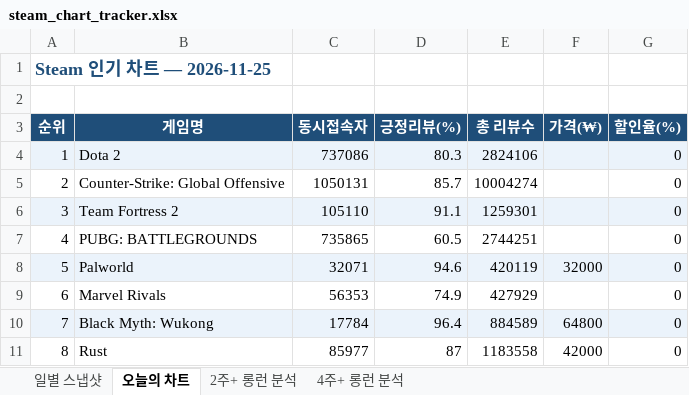
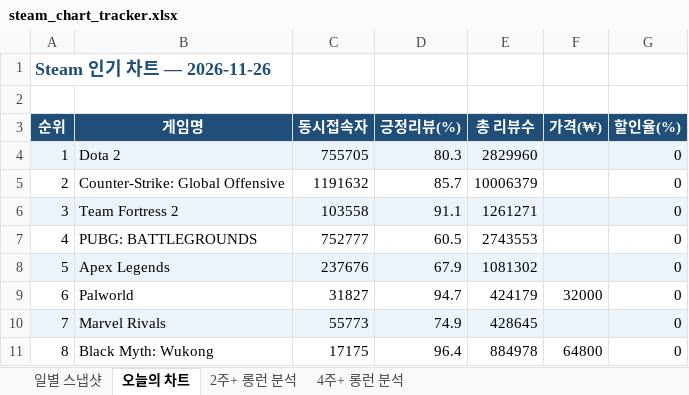
Before and after one commit to yunahro0513/steam-tracker, an Excel workbook: steam_chart_tracker.xlsx, sheet 오늘의 차트, drawn as a sheet; only a part is shown; values as stored, in another font and other column widths than the file's, no borders; the diff covers the shown part only; the diff names each change by its address in the sheet, - before the commit and + after, or states it on an @@ line.

```diff
--- a/steam_chart_tracker.xlsx (sheet 오늘의 차트)
+++ b/steam_chart_tracker.xlsx (sheet 오늘의 차트)
-A1 (순위): Steam 인기 차트 — 2026-11-25
+A1 (순위): Steam 인기 차트 — 2026-11-26
-C4 (동시접속자): 737086
+C4 (동시접속자): 755705
-E4 (총 리뷰수): 2824106
+E4 (총 리뷰수): 2829960
-C5 (동시접속자): 1050131
+C5 (동시접속자): 1191632
-E5 (총 리뷰수): 10004274
+E5 (총 리뷰수): 10006379
-C6 (동시접속자): 105110
+C6 (동시접속자): 103558
-E6 (총 리뷰수): 1259301
+E6 (총 리뷰수): 1261271
-C7 (동시접속자): 735865
+C7 (동시접속자): 752777
-E7 (총 리뷰수): 2744251
+E7 (총 리뷰수): 2743553
-B8 (게임명): Palworld
+B8 (게임명): Apex Legends
-C8 (동시접속자): 32071
+C8 (동시접속자): 237676
-D8 (긍정리뷰(%)): 94.6
+D8 (긍정리뷰(%)): 67.9
-E8 (총 리뷰수): 420119
+E8 (총 리뷰수): 1081302
-F8 (가격(₩)): 32000
+F8 (가격(₩)): (empty)
-B9 (게임명): Marvel Rivals
+B9 (게임명): Palworld
-C9 (동시접속자): 56353
+C9 (동시접속자): 31827
-D9 (긍정리뷰(%)): 74.9
+D9 (긍정리뷰(%)): 94.7
-E9 (총 리뷰수): 427929
+E9 (총 리뷰수): 424179
-F9 (가격(₩)): (empty)
+F9 (가격(₩)): 32000
-B10 (게임명): Black Myth: Wukong
+B10 (게임명): Marvel Rivals
-C10 (동시접속자): 17784
+C10 (동시접속자): 55773
-D10 (긍정리뷰(%)): 96.4
+D10 (긍정리뷰(%)): 74.9
-E10 (총 리뷰수): 884589
+E10 (총 리뷰수): 428645
-F10 (가격(₩)): 64800
+F10 (가격(₩)): (empty)
-B11 (게임명): Rust
+B11 (게임명): Black Myth: Wukong
-C11 (동시접속자): 85977
+C11 (동시접속자): 17175
-D11 (긍정리뷰(%)): 87
+D11 (긍정리뷰(%)): 96.4
-E11 (총 리뷰수): 1183558
+E11 (총 리뷰수): 884978
-F11 (가격(₩)): 42000
+F11 (가격(₩)): 64800
```
Also changed, not shown: 212 edited cells and cell formats elsewhere in this sheet, sheet 일별 스냅샷, sheet 2주+ 롱런 분석, sheet 4주+ 롱런 분석, 1 other file.
